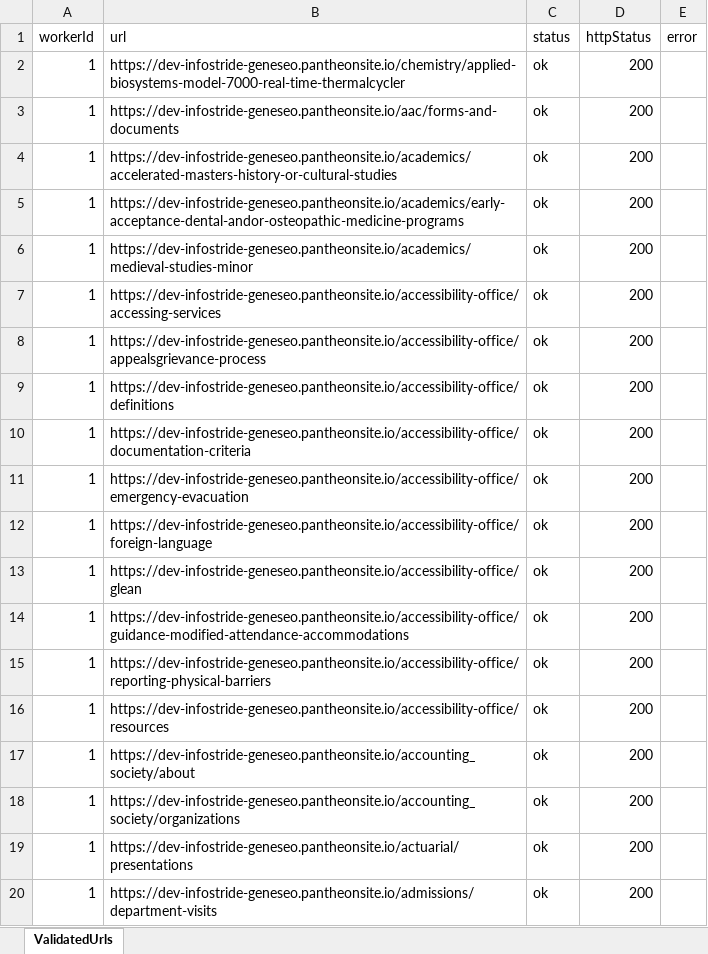
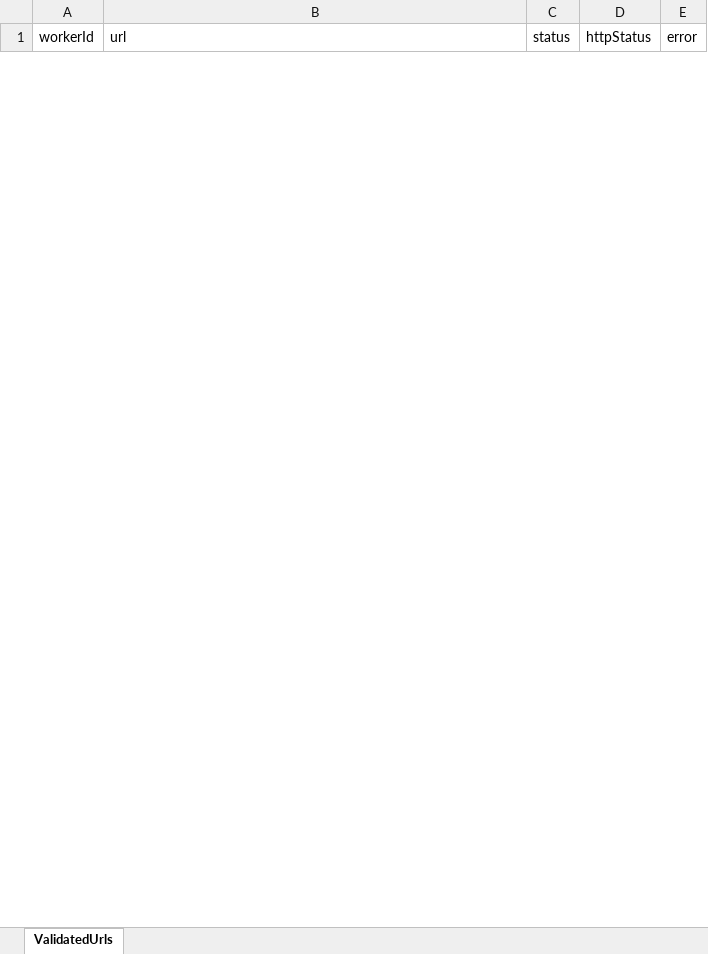
Before and after one commit to purvacodes/SunyGeneseoPlaywright, an Excel workbook: test-artifacts/url-reports/validated-slugs.xlsx, sheet ValidatedUrls, drawn as a sheet; only a part is shown; values as stored, in another font and other column widths than the file's, no borders; removed rows and columns are numbered as before the commit, all else as after; the diff covers the shown part only; the diff names each change by its address in the sheet, - before the commit and + after, or states it on an @@ line.

```diff
--- a/test-artifacts/url-reports/validated-slugs.xlsx (sheet ValidatedUrls)
+++ b/test-artifacts/url-reports/validated-slugs.xlsx (sheet ValidatedUrls)
-row 2: 1 | https://dev-infostride-geneseo.pantheonsite.io/chemistry/applied-biosystems-model-7000-real-time-thermalcycler | ok | 200
-row 3: 1 | https://dev-infostride-geneseo.pantheonsite.io/aac/forms-and-documents | ok | 200
-row 4: 1 | https://dev-infostride-geneseo.pantheonsite.io/academics/accelerated-masters-history-or-cultural-studies | ok | 200
-row 5: 1 | https://dev-infostride-geneseo.pantheonsite.io/academics/early-acceptance-dental-andor-osteopathic-medicine-programs | ok | 200
-row 6: 1 | https://dev-infostride-geneseo.pantheonsite.io/academics/medieval-studies-minor | ok | 200
-row 7: 1 | https://dev-infostride-geneseo.pantheonsite.io/accessibility-office/accessing-services | ok | 200
-row 8: 1 | https://dev-infostride-geneseo.pantheonsite.io/accessibility-office/appealsgrievance-process | ok | 200
-row 9: 1 | https://dev-infostride-geneseo.pantheonsite.io/accessibility-office/definitions | ok | 200
-row 10: 1 | https://dev-infostride-geneseo.pantheonsite.io/accessibility-office/documentation-criteria | ok | 200
-row 11: 1 | https://dev-infostride-geneseo.pantheonsite.io/accessibility-office/emergency-evacuation | ok | 200
-row 12: 1 | https://dev-infostride-geneseo.pantheonsite.io/accessibility-office/foreign-language | ok | 200
-row 13: 1 | https://dev-infostride-geneseo.pantheonsite.io/accessibility-office/glean | ok | 200
-row 14: 1 | https://dev-infostride-geneseo.pantheonsite.io/accessibility-office/guidance-modified-attendance-accommodations | ok | 200
-row 15: 1 | https://dev-infostride-geneseo.pantheonsite.io/accessibility-office/reporting-physical-barriers | ok | 200
-row 16: 1 | https://dev-infostride-geneseo.pantheonsite.io/accessibility-office/resources | ok | 200
-row 17: 1 | https://dev-infostride-geneseo.pantheonsite.io/accounting_society/about | ok | 200
-row 18: 1 | https://dev-infostride-geneseo.pantheonsite.io/accounting_society/organizations | ok | 200
-row 19: 1 | https://dev-infostride-geneseo.pantheonsite.io/actuarial/presentations | ok | 200
-row 20: 1 | https://dev-infostride-geneseo.pantheonsite.io/admissions/department-visits | ok | 200
```
Also changed, not shown: 1 added row and 131 removed rows elsewhere in this sheet, basic_page.xlsx, test-artifacts/url-reports/broken-links.xlsx, 10 other files.
